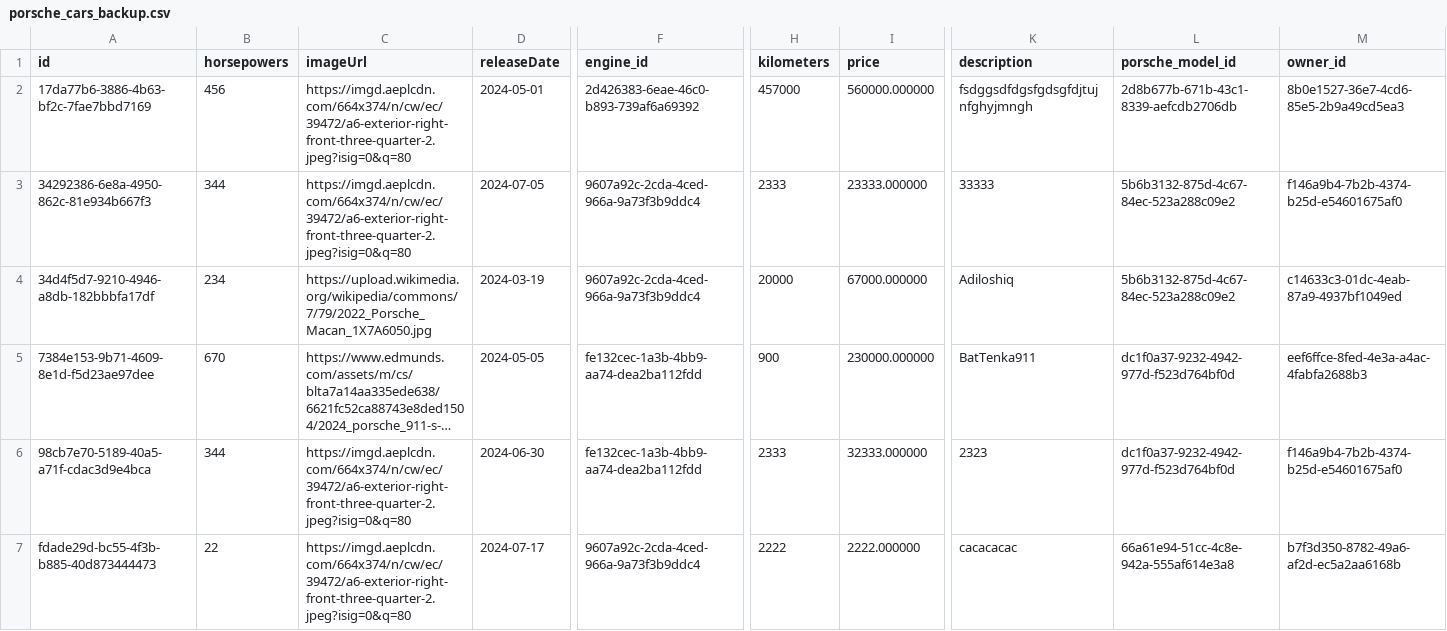
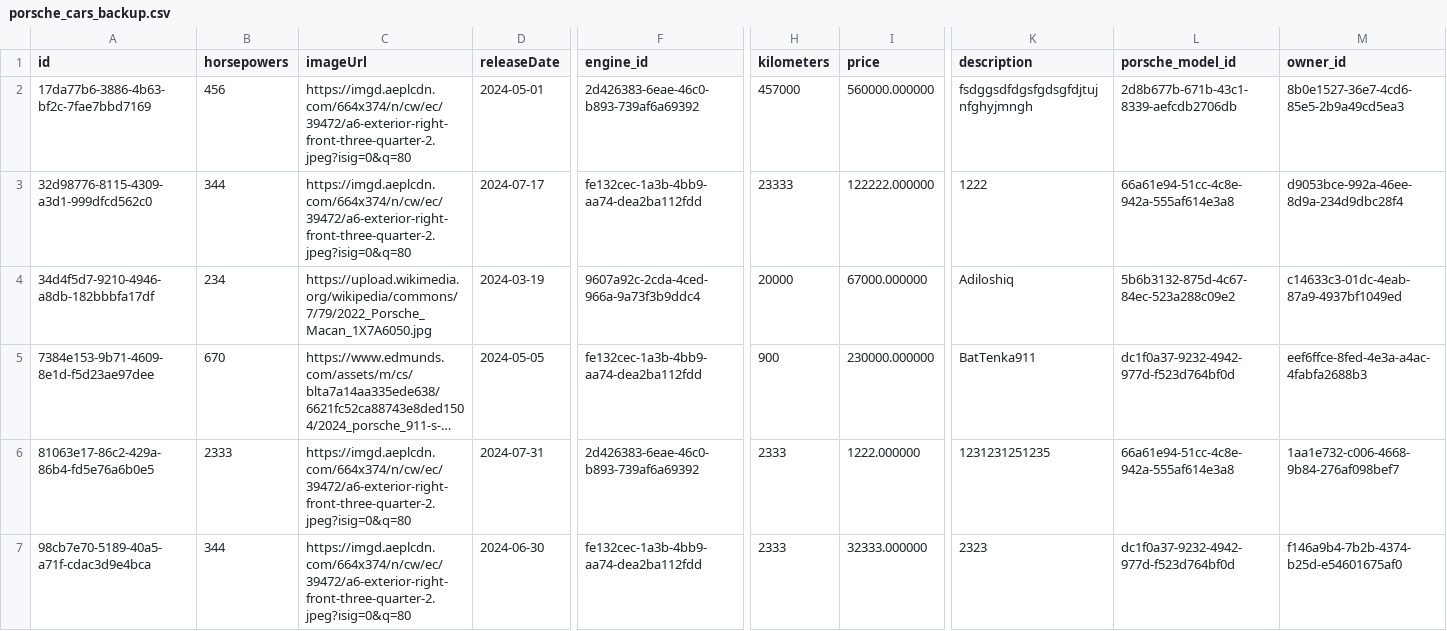
Before and after one commit to Da4ko/Java-Spring-Advanced-Project, a CSV file: backups/porsche_cars_backup.csv, drawn as a sheet; only a part is shown, gaps mark what is left out; long unchanged cells end in …; removed rows and columns are numbered as before the commit, all else as after; rows hold the shown columns only; the diff names each change by its address in the sheet, - before the commit and + after, or states it on an @@ line.

```diff
--- a/backups/porsche_cars_backup.csv
+++ b/backups/porsche_cars_backup.csv
-A3 (id): 34292386-6e8a-4950-862c-81e934b667f3
+A3 (id): 32d98776-8115-4309-a3d1-999dfcd562c0
-D3 (releaseDate): 2024-07-05
+D3 (releaseDate): 2024-07-17
-F3 (engine_id): 9607a92c-2cda-4ced-966a-9a73f3b9ddc4
+F3 (engine_id): fe132cec-1a3b-4bb9-aa74-dea2ba112fdd
-H3 (kilometers): 2333
+H3 (kilometers): 23333
-I3 (price): 23333.000000
+I3 (price): 122222.000000
-K3 (description): 33333
+K3 (description): 1222
-L3 (porsche_model_id): 5b6b3132-875d-4c67-84ec-523a288c09e2
+L3 (porsche_model_id): 66a61e94-51cc-4c8e-942a-555af614e3a8
-M3 (owner_id): f146a9b4-7b2b-4374-b25d-e54601675af0
+M3 (owner_id): d9053bce-992a-46ee-8d9a-234d9dbc28f4
+row 6: 81063e17-86c2-429a-86b4-fd5e76a6b0e5 | 2333 | https://imgd.aeplcdn.com/664x374/n/cw/ec/39472/a6-exterior-right-front-three-quarter-2.jpeg?isig=0&q=80 | 2024-07-31 | 2d426383-6eae-46c0-b893-739af6a69392 | 2333 | 1222.000000 | 1231231251235 | 66a61e94-51cc-4c8e-942a-555af614e3a8 | 1aa1e732-c006-4668-9b84-276af098bef7
-row 7: fdade29d-bc55-4f3b-b885-40d873444473 | 22 | https://imgd.aeplcdn.com/664x374/n/cw/ec/39472/a6-exterior-right-front-three-quarter-2.jpeg?isig=0&q=80 | 2024-07-17 | 9607a92c-2cda-4ced-966a-9a73f3b9ddc4 | 2222 | 2222.000000 | cacacacac | 66a61e94-51cc-4c8e-942a-555af614e3a8 | b7f3d350-8782-49a6-af2d-ec5a2aa6168b
```
Also changed, not shown: backups/admin_applications_backup.csv, backups/audi_cars_backup.csv, 5 other files.
